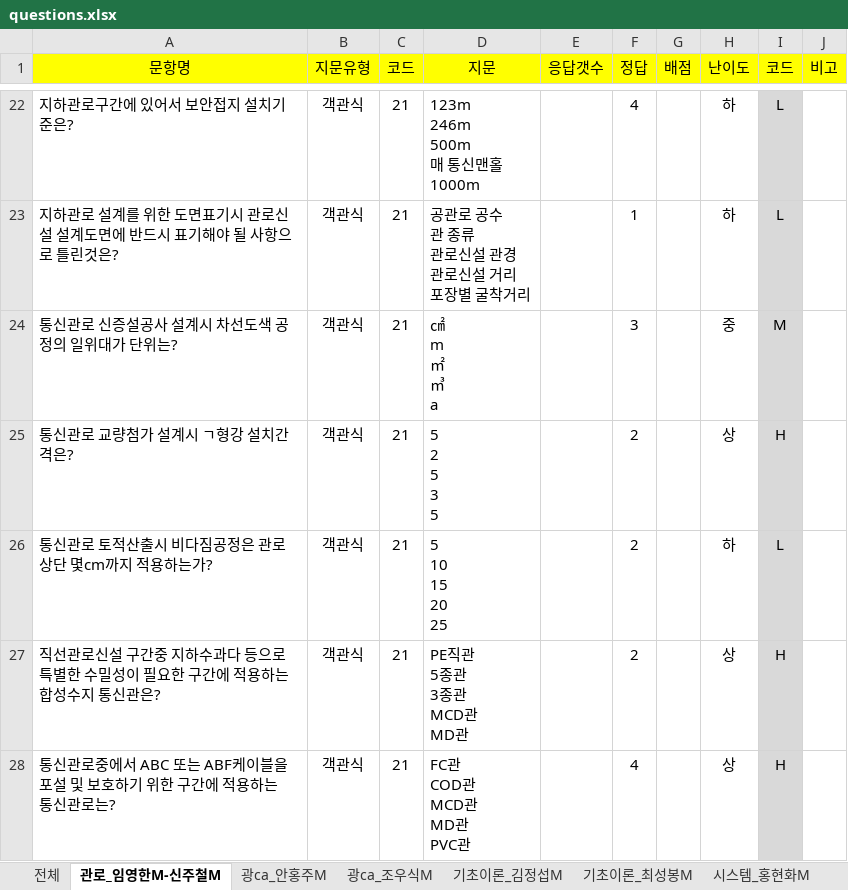
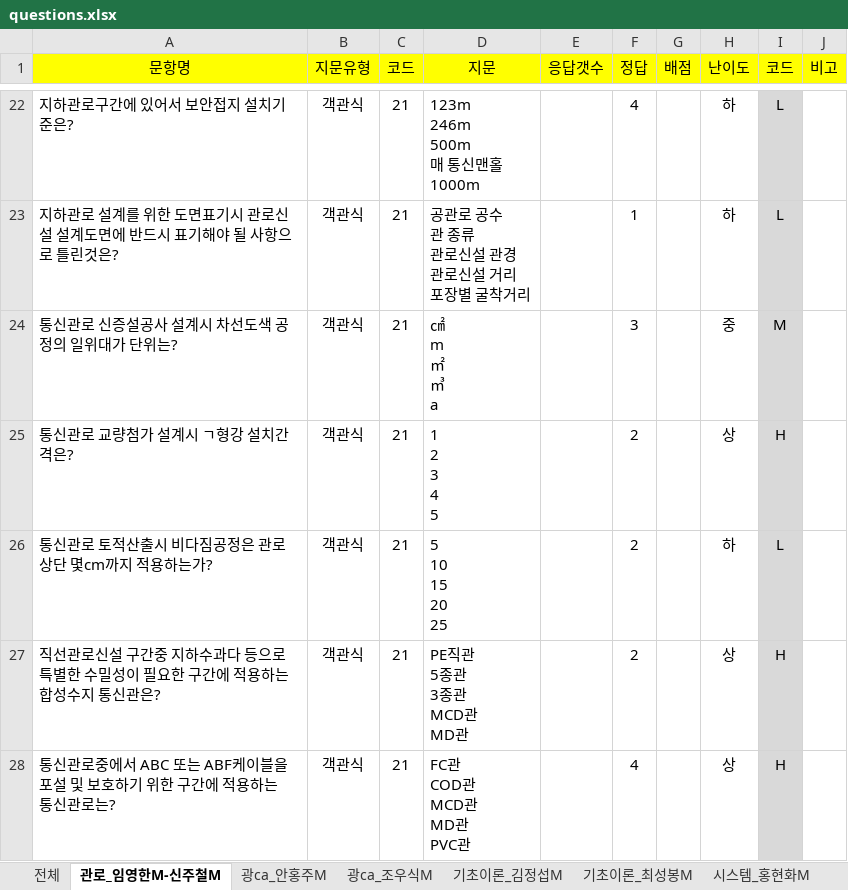
Before and after one commit to aldic9905/TestProject, an Excel workbook: app/questions.xlsx, sheet 관로_임영한M-신주철M, drawn as a sheet; only a part is shown, gaps mark what is left out; values as stored, in another font and other column widths than the file's, no borders; ↵ is a line break in a cell; the diff names each change by its address in the sheet, - before the commit and + after, or states it on an @@ line.

```diff
--- a/app/questions.xlsx (sheet 관로_임영한M-신주철M)
+++ b/app/questions.xlsx (sheet 관로_임영한M-신주철M)
-D25 (지문): 5 ↵ 2 ↵ 5 ↵ 3 ↵ 5
+D25 (지문): 1 ↵ 2 ↵ 3 ↵ 4 ↵ 5
```
Also changed, not shown: sheet 동ca_이남훈M, sheet 전주-한전공가_임종현M, sheet 시스템_홍현화M, sheet 기초이론_최성봉M, charts or pictures, 2 other files.
